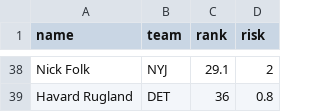
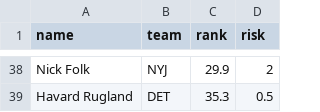
Before and after one commit to FantasyFootballAnalytics/FantasyFootballAnalyticsR, a CSV file: Data/CSV/kickers-2013.csv, drawn as a sheet; only a part is shown, gaps mark what is left out; the diff covers the shown part only.

```diff
--- a/Data/CSV/kickers-2013.csv
+++ b/Data/CSV/kickers-2013.csv
@@ -38,2 +38,2 @@
-"Nick Folk","NYJ",29.1,2
-"Havard Rugland","DET",36,0.8
+"Nick Folk","NYJ",29.9,2
+"Havard Rugland","DET",35.3,0.5
```
Also changed, not shown: 15 added rows, 15 removed rows and 35 edited cells elsewhere in this file, Data/CSV/BidUpToSimulation-2013.csv, Data/CSV/DraftDay-2013.csv, 12 other files.
